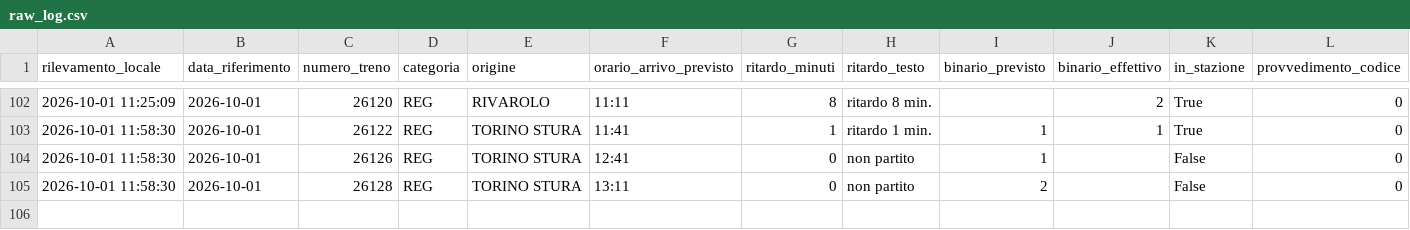
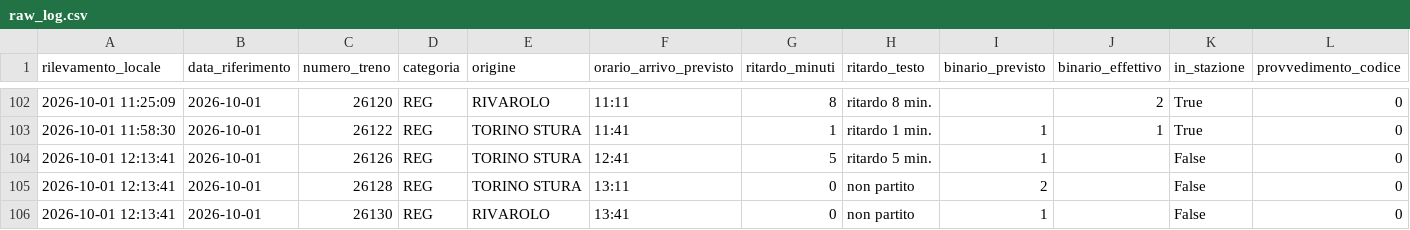
Before and after one commit to frapan2003-coder/Orari-arrivo-treni, a CSV file: data/raw_log.csv, drawn as a sheet; only a part is shown, gaps mark what is left out; rows hold the shown columns only; the diff names each change by its address in the sheet, - before the commit and + after, or states it on an @@ line.

```diff
--- a/data/raw_log.csv
+++ b/data/raw_log.csv
-A104:A105 (rilevamento_locale): 2026-10-01 11:58:30
+A104:A105 (rilevamento_locale): 2026-10-01 12:13:41
-G104 (ritardo_minuti): 0
+G104 (ritardo_minuti): 5
-H104 (ritardo_testo): non partito
+H104 (ritardo_testo): ritardo 5 min.
+row 106: 2026-10-01 12:13:41 | 2026-10-01 | 26130 | REG | RIVAROLO | 13:41 | 0 | non partito | 1 |  | False | 0
```
